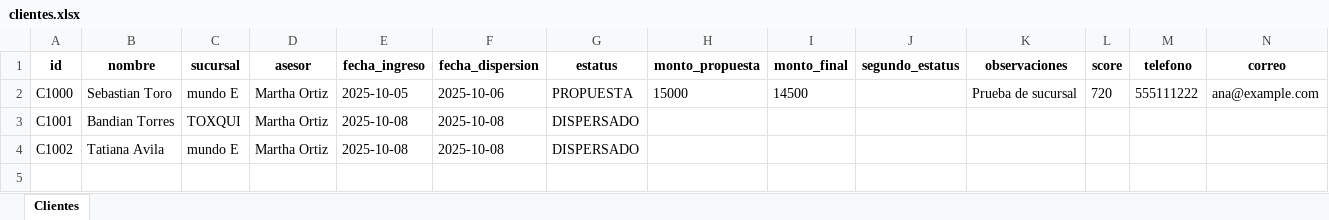
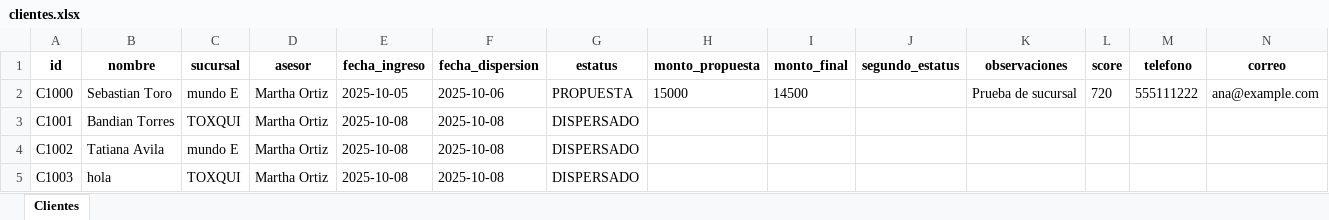
Before and after one commit to A01753312/Clientes-CRM, an Excel workbook: data/clientes.xlsx, sheet Clientes, drawn as a sheet; only a part is shown; values as stored, in another font and other column widths than the file's, no borders; rows hold the shown columns only; the diff names each change by its address in the sheet, - before the commit and + after, or states it on an @@ line.

```diff
--- a/data/clientes.xlsx (sheet Clientes)
+++ b/data/clientes.xlsx (sheet Clientes)
+row 5: C1003 | hola | TOXQUI | Martha Ortiz | 2025-10-08 | 2025-10-08 | DISPERSADO
```
Also changed, not shown: 3 other files.
